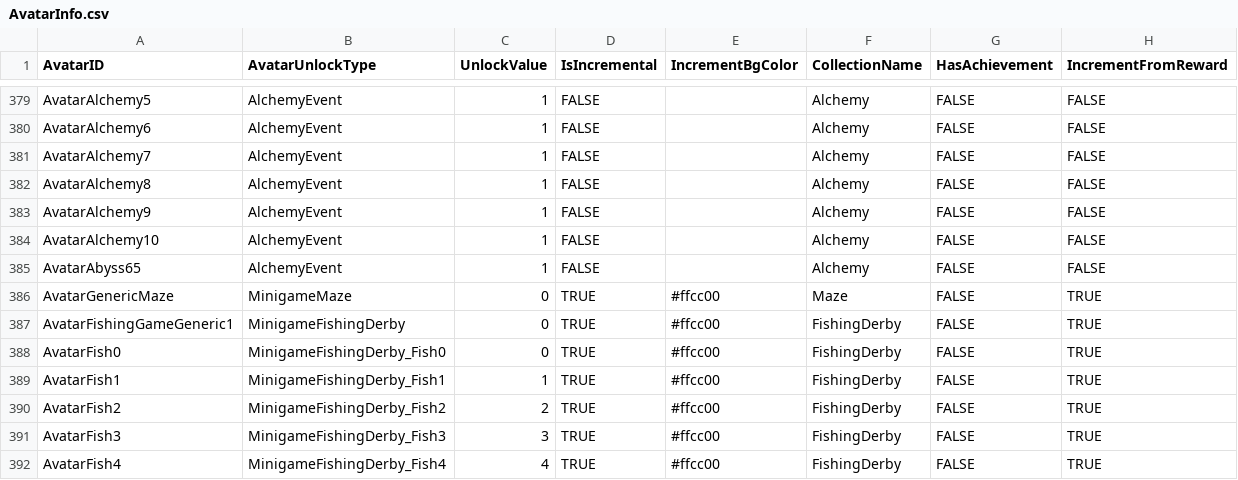
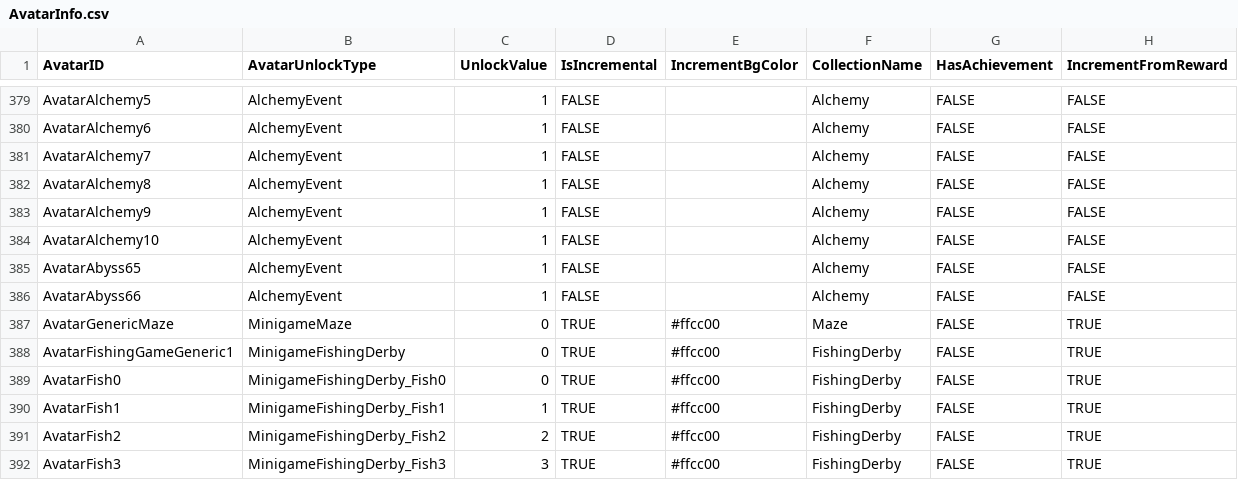
Before and after one commit to rawrzcookie/TT2_CSV, a CSV file: csv/AvatarInfo.csv, drawn as a sheet; only a part is shown, gaps mark what is left out; the shorter side is filled out with more unchanged rows.

```diff
--- a/csv/AvatarInfo.csv
+++ b/csv/AvatarInfo.csv
@@ -385,2 +385,3 @@ AvatarAlchemy10,AlchemyEvent,1,FALSE,,Alchemy,FALSE,FALSE
 AvatarAbyss65,AlchemyEvent,1,FALSE,,Alchemy,FALSE,FALSE
+AvatarAbyss66,AlchemyEvent,1,FALSE,,Alchemy,FALSE,FALSE
 AvatarGenericMaze,MinigameMaze,0,TRUE,#ffcc00,Maze,FALSE,TRUE
```
Also changed, not shown: csv/C_EquipmentInfo.csv, csv/EquipmentSetInfo.csv, 2 other files.
